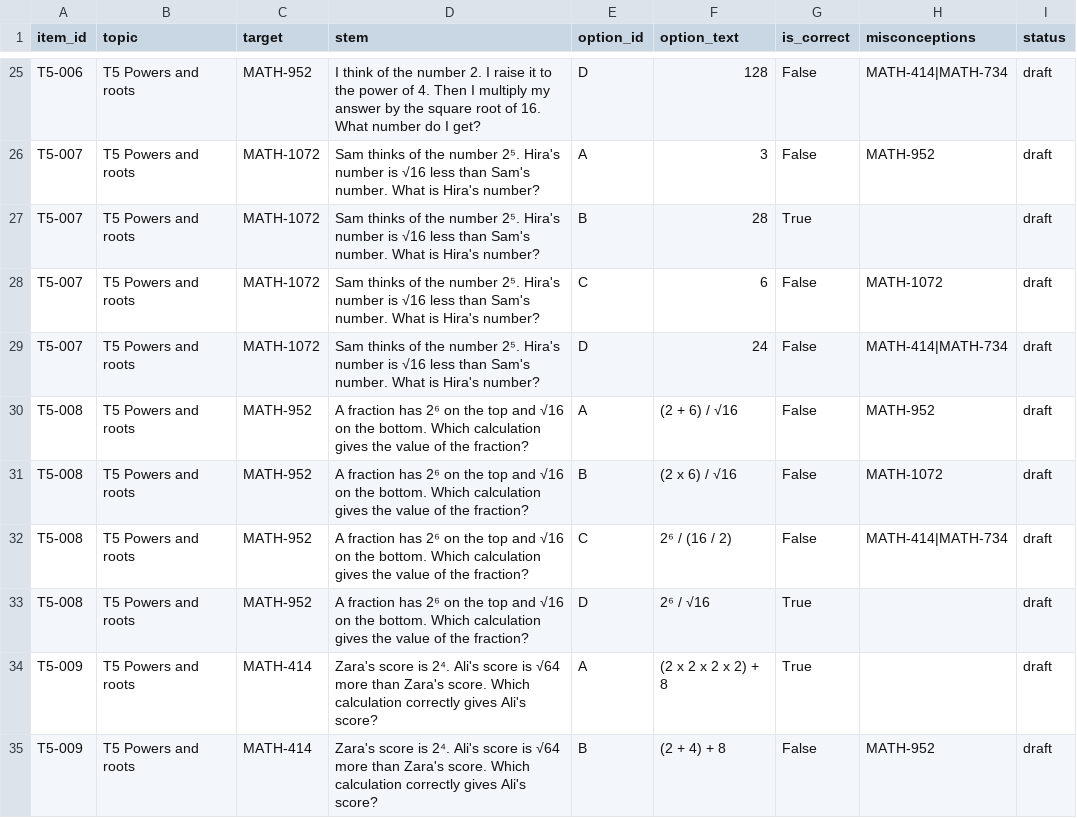
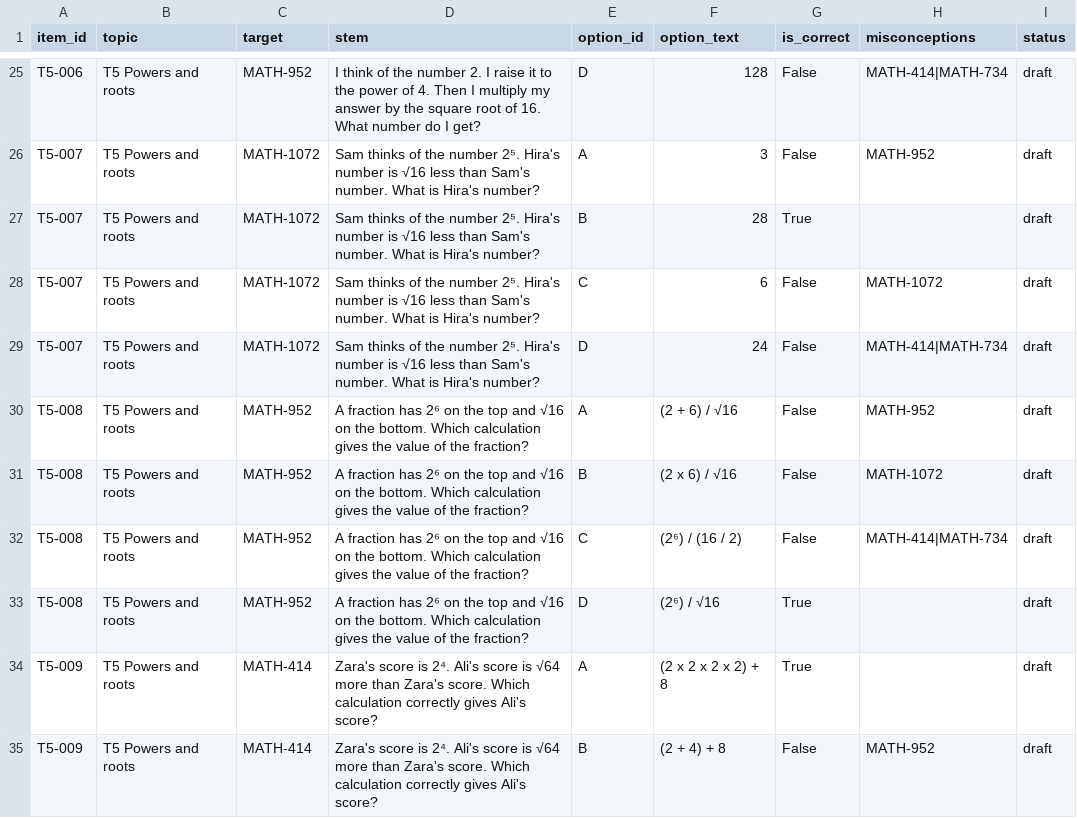
Before and after one commit to sonder-fyp/SONDER, a CSV file: data/Maths_v2/batches/B07_T5_powers_roots_A_long.csv, drawn as a sheet; only a part is shown, gaps mark what is left out.

```diff
--- a/data/Maths_v2/batches/B07_T5_powers_roots_A_long.csv
+++ b/data/Maths_v2/batches/B07_T5_powers_roots_A_long.csv
@@ -31,4 +31,4 @@ T5-008,T5 Powers and roots,MATH-952,A fraction has 2⁶ on the top and √16 on
 T5-008,T5 Powers and roots,MATH-952,A fraction has 2⁶ on the top and √16 on the bottom. Which calculation gives the value of the fraction?,B,(2 x 6) / √16,False,MATH-1072,draft
-T5-008,T5 Powers and roots,MATH-952,A fraction has 2⁶ on the top and √16 on the bottom. Which calculation gives the value of the fraction?,C,2⁶ / (16 / 2),False,MATH-414|MATH-734,draft
-T5-008,T5 Powers and roots,MATH-952,A fraction has 2⁶ on the top and √16 on the bottom. Which calculation gives the value of the fraction?,D,2⁶ / √16,True,,draft
+T5-008,T5 Powers and roots,MATH-952,A fraction has 2⁶ on the top and √16 on the bottom. Which calculation gives the value of the fraction?,C,(2⁶) / (16 / 2),False,MATH-414|MATH-734,draft
+T5-008,T5 Powers and roots,MATH-952,A fraction has 2⁶ on the top and √16 on the bottom. Which calculation gives the value of the fraction?,D,(2⁶) / √16,True,,draft
 T5-009,T5 Powers and roots,MATH-414,Zara's score is 2⁴. Ali's score is √64 more than Zara's score. Which calculation correctly gives Ali's score?,A,(2 x 2 x 2 x 2) + 8,True,,draft
```
Also changed, not shown: data/Maths_v2/bank/items.csv, data/Maths_v2/batches/B10_T6_seconds_long.csv, 6 other files.
